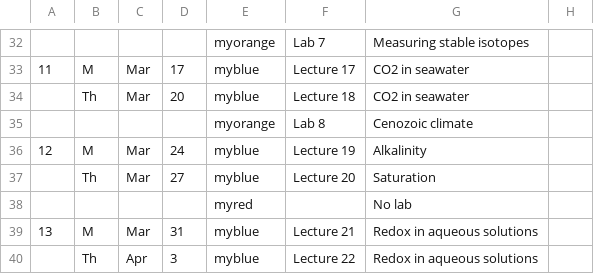
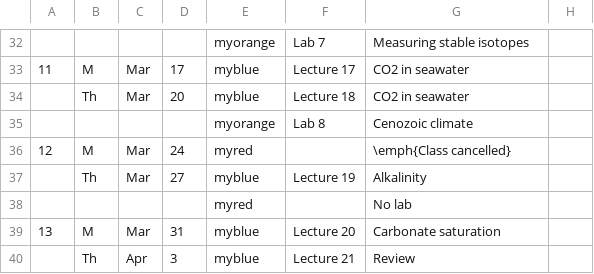
Before and after one commit to blakedyer/eos240-public, a CSV file: Outline/tables/schedule.csv, drawn as a sheet; only a part is shown, gaps mark what is left out.

Commit message:
lecture 19

```diff
--- a/Outline/tables/schedule.csv
+++ b/Outline/tables/schedule.csv
@@ -35,6 +35,6 @@
 ,,,,myorange,Lab 8,Cenozoic climate,
-12,M,Mar,24,myblue,Lecture 19,Alkalinity,
-,Th,Mar,27,myblue,Lecture 20,Saturation,
+12,M,Mar,24,myred,,\emph{Class cancelled},
+,Th,Mar,27,myblue,Lecture 19,Alkalinity,
 ,,,,myred,,No lab,
-13,M,Mar,31,myblue,Lecture 21,Redox in aqueous solutions,
-,Th,Apr,3,myblue,Lecture 22,Redox in aqueous solutions,
+13,M,Mar,31,myblue,Lecture 20,Carbonate saturation,
+,Th,Apr,3,myblue,Lecture 21,Review,
```
Also changed, not shown: 7 other files.
